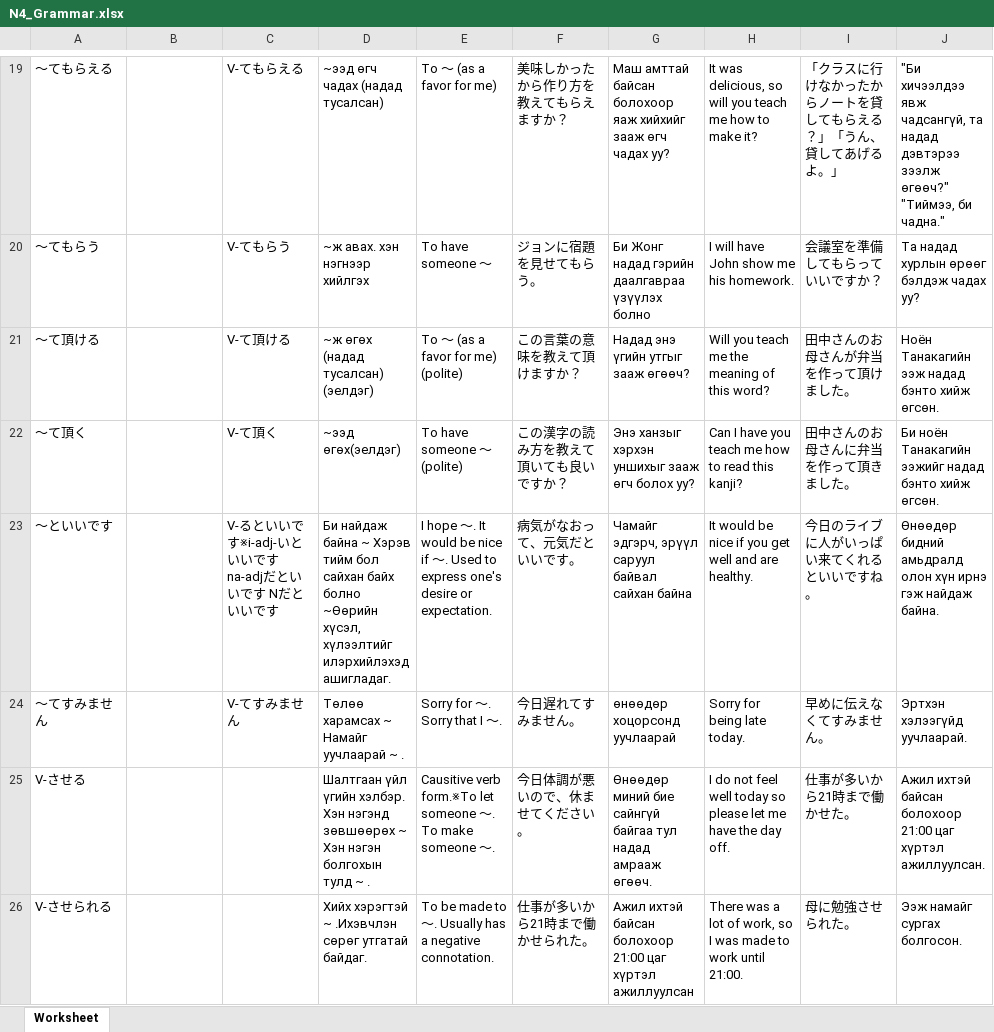
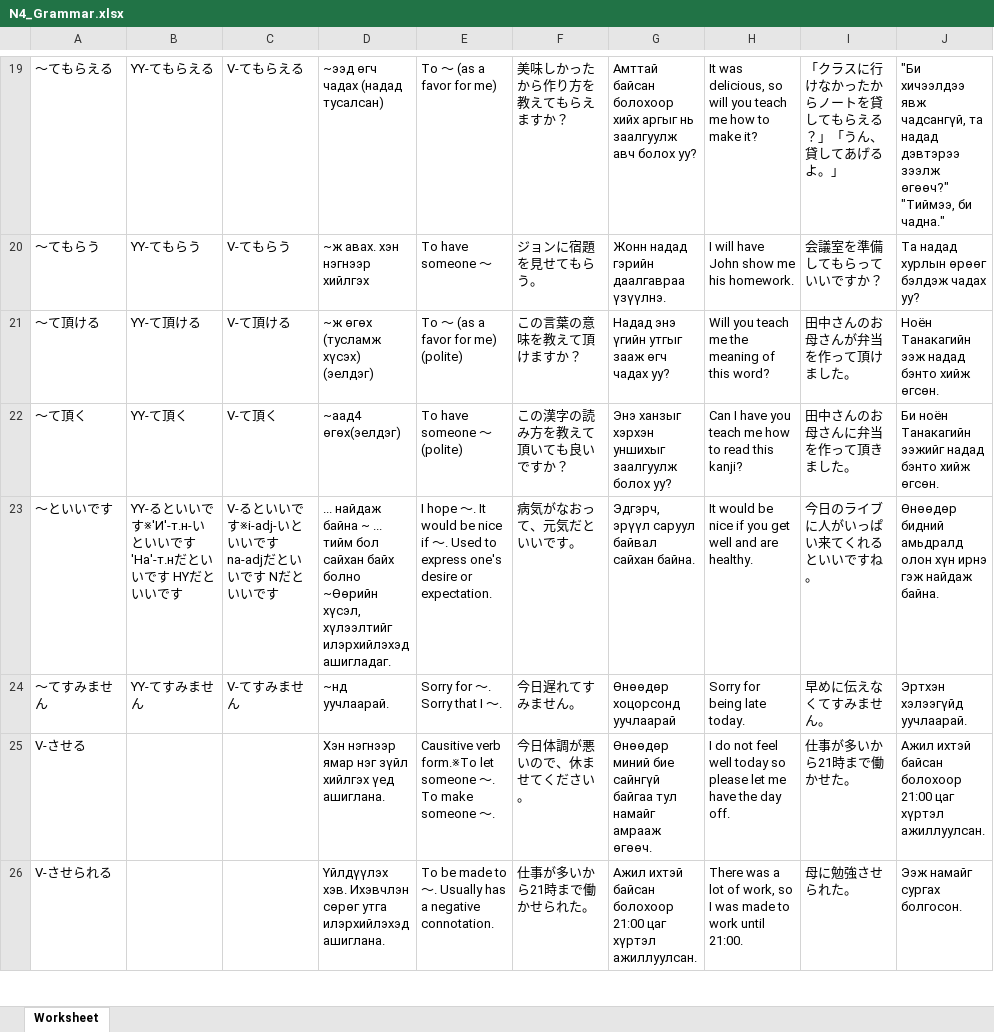
Before and after one commit to Sainkhishig/japanese_n5, an Excel workbook: assets/xl/all/N4_Grammar.xlsx, sheet Worksheet, drawn as a sheet; only a part is shown, gaps mark what is left out; values as stored, in another font and other column widths than the file's, no borders; the diff covers the shown part only; the diff names each change by its address in the sheet, - before the commit and + after, or states it on an @@ line.

```diff
--- a/assets/xl/all/N4_Grammar.xlsx (sheet Worksheet)
+++ b/assets/xl/all/N4_Grammar.xlsx (sheet Worksheet)
-B19: (empty)
+B19: ҮҮ-てもらえる
-G19: Маш амттай байсан болохоор яаж хийхийг зааж өгч чадах уу?
+G19: Амттай байсан болохоор хийх аргыг нь заалгуулж авч болох уу?
-B20: (empty)
+B20: ҮҮ-てもらう
-G20: Би Жонг надад гэрийн даалгавраа үзүүлэх болно
+G20: Жонн надад гэрийн даалгавраа үзүүлнэ.
-B21: (empty)
+B21: ҮҮ-て頂ける
-D21: ~ж өгөх (надад тусалсан) (эелдэг)
+D21: ~ж өгөх (тусламж хүсэх) (эелдэг)
-G21: Надад энэ үгийн утгыг зааж өгөөч?
+G21: Надад энэ үгийн утгыг зааж өгч чадах уу?
-B22: (empty)
+B22: ҮҮ-て頂く
-D22: ~ээд өгөх(эелдэг)
+D22: ~аад4 өгөх(эелдэг)
-G22: Энэ ханзыг хэрхэн уншихыг зааж өгч болох уу?
+G22: Энэ ханзыг хэрхэн уншихыг заалгуулж болох уу?
-B23: (empty)
+B23: ҮҮ-るといいです※'И'-т.н-いといいです 'На'-т.нだといいです НҮだといいです
-D23: Би найдаж байна ~ Хэрэв тийм бол…
+D23: ... найдаж байна ~ ... тийм бол…
-G23: Чамайг эдгэрч, эрүүл саруул байвал сайхан байна
+G23: Эдгэрч, эрүүл саруул байвал сайхан байна.
-B24: (empty)
+B24: ҮҮ-てすみません
-D24: Төлөө харамсах ~ Намайг уучлаарай ~ .
+D24: ~нд уучлаарай.
-G24: өнөөдөр хоцорсонд уучлаарай
+G24: Өнөөдөр хоцорсонд уучлаарай
-D25: Шалтгаан үйл үгийн хэлбэр. Хэн нэгэнд зөвшөөрөх ~ Хэн нэгэн болгохын тулд ~ .
+D25: Хэн нэгнээр ямар нэг зүйл хийлгэх үед ашиглана.
-G25: …байгаа тул надад амрааж өгөөч.
+G25: …байгаа тул намайг амрааж өгөөч.
-D26: Хийх хэрэгтэй ~ .Ихэвчлэн сөрөг утгатай байдаг.
+D26: Үйлдүүлэх хэв. Ихэвчлэн сөрөг утга илэрхийлэхэд ашиглана.
-G26: …цаг хүртэл ажиллуулсан
+G26: …цаг хүртэл ажиллуулсан.
```
Also changed, not shown: 115 edited cells elsewhere in this sheet.
